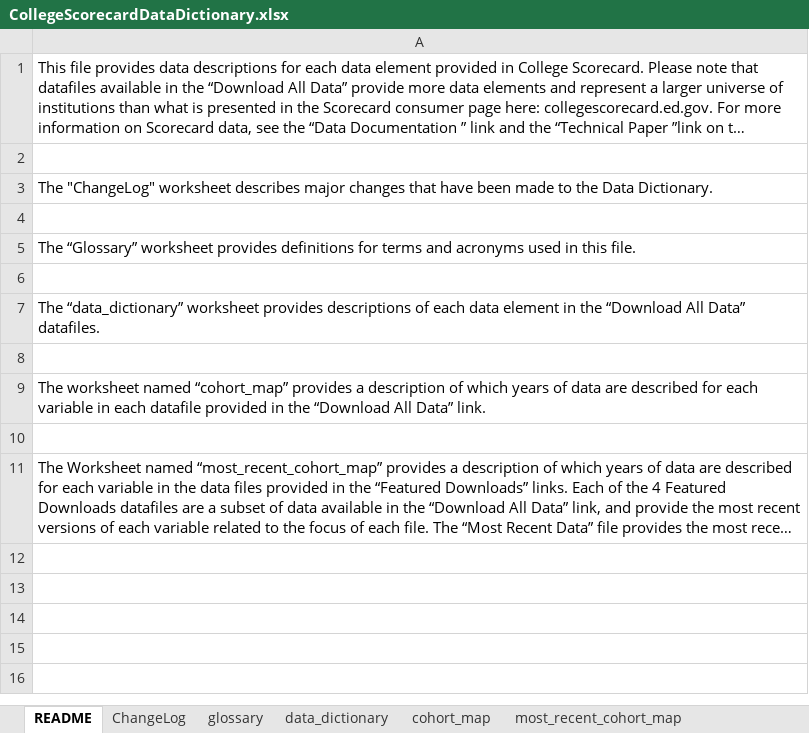
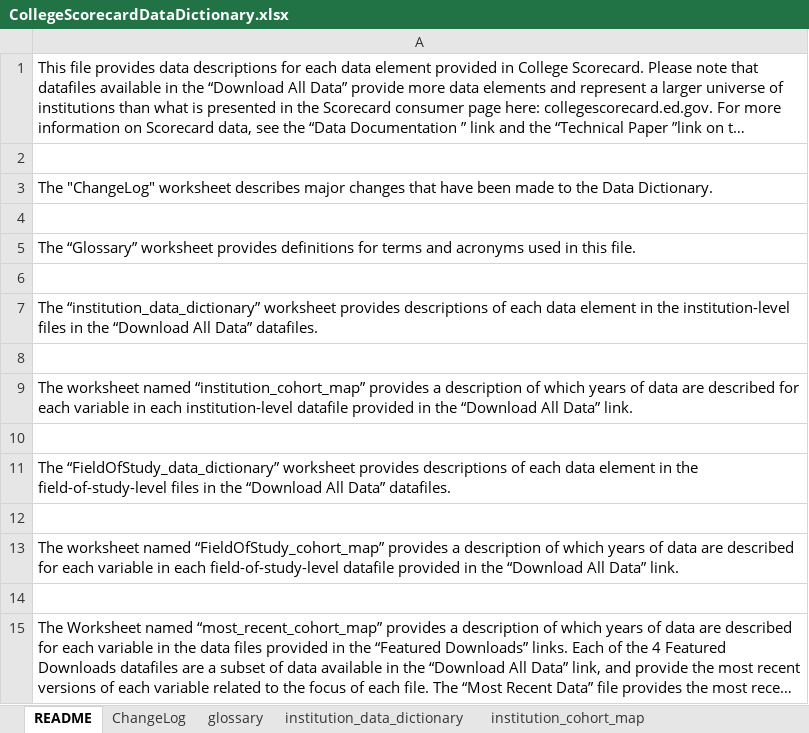
Before and after one commit to RTICWDT/college-scorecard, an Excel workbook: assets/CollegeScorecardDataDictionary.xlsx, sheet README, drawn as a sheet; long unchanged cells end in …; values as stored, in another font and other column widths than the file's, no borders; the diff names each change by its address in the sheet, - before the commit and + after, or states it on an @@ line.

```diff
--- a/assets/CollegeScorecardDataDictionary.xlsx (sheet README)
+++ b/assets/CollegeScorecardDataDictionary.xlsx (sheet README)
-sheet tab: data_dictionary
+sheet tab: institution_data_dictionary
-sheet tab: cohort_map
+sheet tab: institution_cohort_map
-A7: The “data_dictionary” worksheet provides descriptions of each data element in the…
+A7: The “institution_data_dictionary” worksheet provides descriptions of each data element in the institution-level files in the…
-A9: …worksheet named “cohort_map” provides a description of which years of data are described for each variable in each datafile provided…
+A9: …worksheet named “institution_cohort_map” provides a description of which years of data are described for each variable in each institution-level datafile provided…
+row 10: (empty)
+row 11: The “FieldOfStudy_data_dictionary” worksheet provides descriptions of each data element in the field-of-study-level files in the “Download All Data” datafiles.
+row 12: (empty)
+row 13: The worksheet named “FieldOfStudy_cohort_map” provides a description of which years of data are described for each variable in each field-of-study-level datafile provided in the “Download All Data” link.
```
Also changed, not shown: sheet most_recent_cohort_map, sheet institution_cohort_map, sheet institution_data_dictionary, sheet ChangeLog, other sheet tabs, 11 other files.
